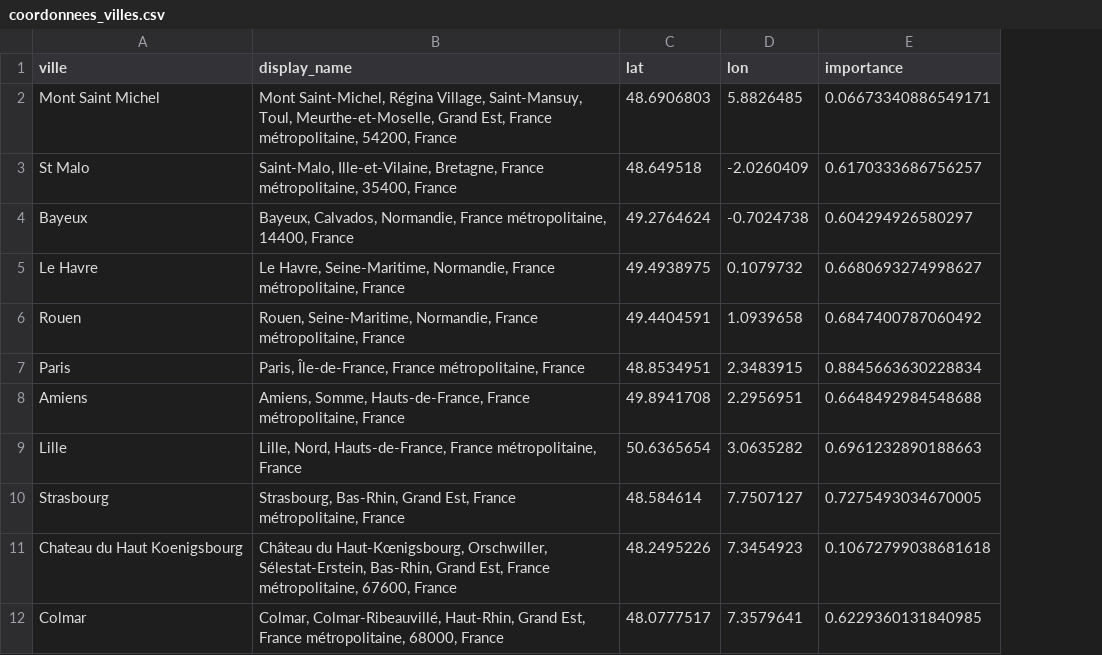
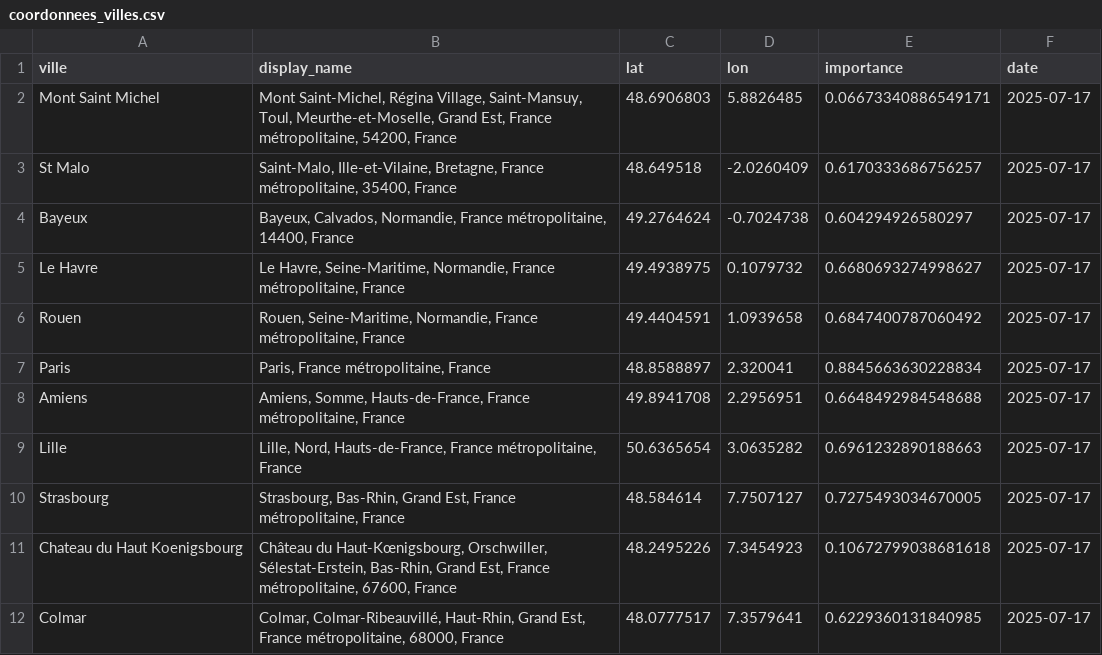
Before and after one commit to Davidjaoui/FULLSTACK-Projects, a CSV file: BLOC_1/Data/coordonnees_villes.csv, drawn as a sheet; only a part is shown; the diff names each change by its address in the sheet, - before the commit and + after, or states it on an @@ line.

Commit message:
integration weather au  csv-ville

```diff
--- a/BLOC_1/Data/coordonnees_villes.csv
+++ b/BLOC_1/Data/coordonnees_villes.csv
+column F (date), rows 2-12: all 2025-07-17
-B7 (display_name): Paris, Île-de-France, France métropolitaine, France
+B7 (display_name): Paris, France métropolitaine, France
-C7 (lat): 48.8534951
+C7 (lat): 48.8588897
-D7 (lon): 2.3483915
+D7 (lon): 2.320041
```
Also changed, not shown: 2 other files.
